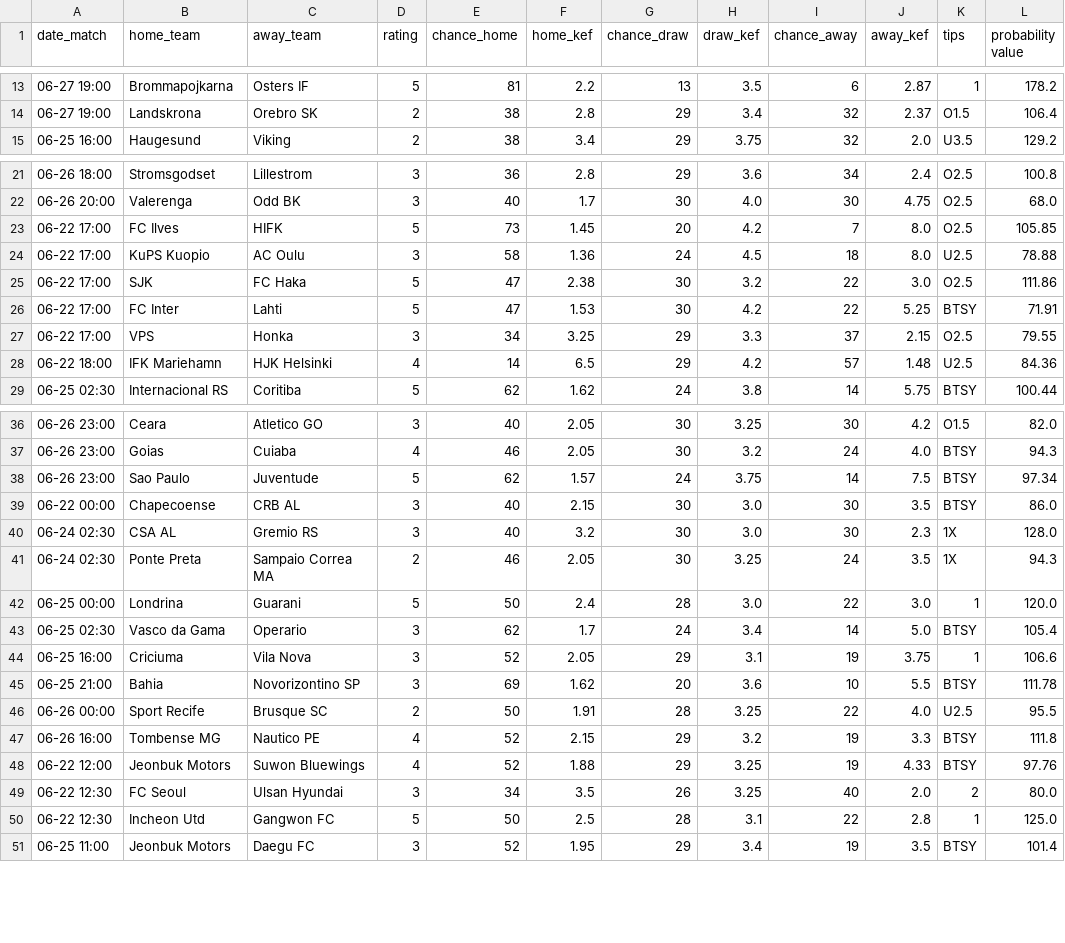
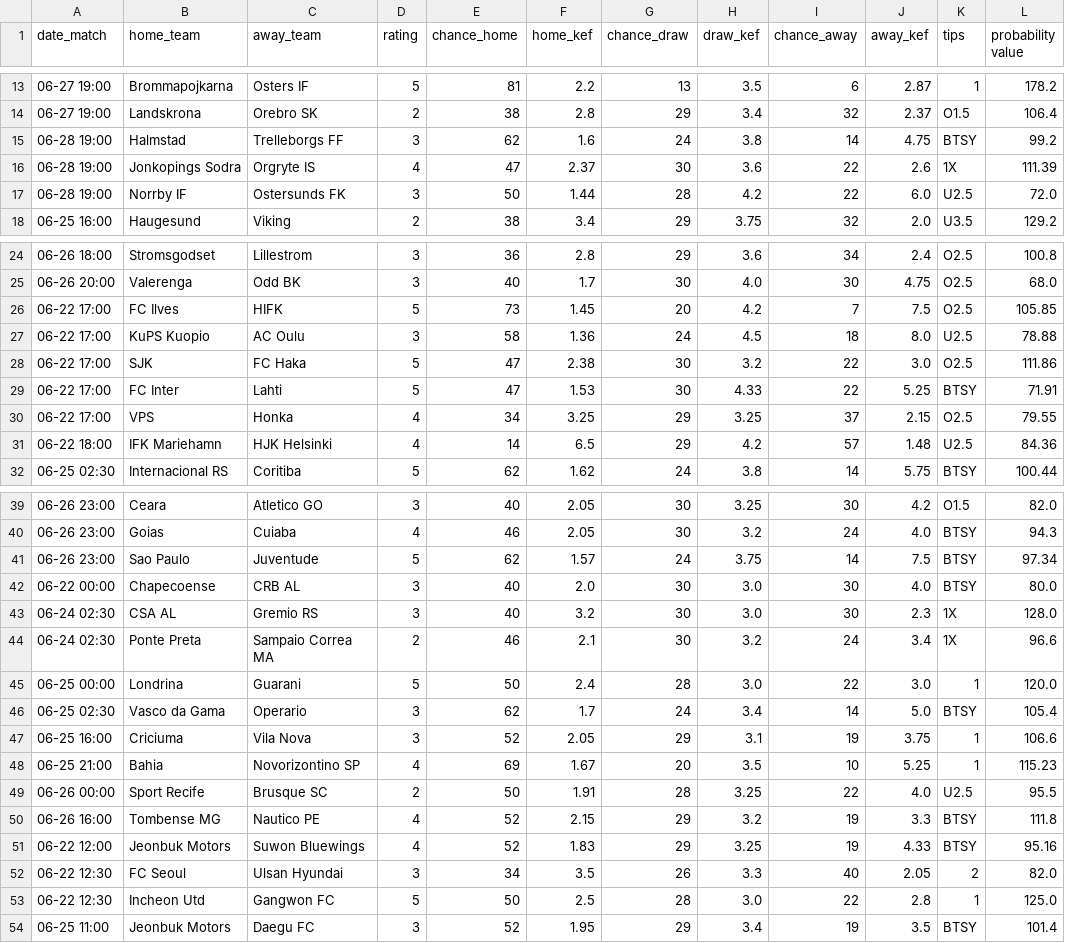
Before and after one commit to Alba3k/football-match-parser, a CSV file: data/all_tips_football_predictions.csv, drawn as a sheet; only a part is shown, gaps mark what is left out; the diff covers the shown part only.

```diff
--- a/data/all_tips_football_predictions.csv
+++ b/data/all_tips_football_predictions.csv
@@ -14,2 +14,5 @@ date_match,home_team,away_team,rating,chance_home,home_kef,chance_draw,draw_kef,
 06-27 19:00,Landskrona,Orebro SK,2,38,2.8,29,3.4,32,2.37,O1.5,106.4
+06-28 19:00,Halmstad,Trelleborgs FF,3,62,1.6,24,3.8,14,4.75,BTSY,99.2
+06-28 19:00,Jonkopings Sodra,Orgryte IS,4,47,2.37,30,3.6,22,2.6,1X,111.39
+06-28 19:00,Norrby IF,Ostersunds FK,3,50,1.44,28,4.2,22,6.0,U2.5,72.0
 06-25 16:00,Haugesund,Viking,2,38,3.4,29,3.75,32,2.0,U3.5,129.2
@@ -22,7 +25,7 @@ date_match,home_team,away_team,rating,chance_home,home_kef,chance_draw,draw_kef,
 06-26 20:00,Valerenga,Odd BK,3,40,1.7,30,4.0,30,4.75,O2.5,68.0
-06-22 17:00,FC Ilves,HIFK,5,73,1.45,20,4.2,7,8.0,O2.5,105.85
+06-22 17:00,FC Ilves,HIFK,5,73,1.45,20,4.2,7,7.5,O2.5,105.85
 06-22 17:00,KuPS Kuopio,AC Oulu,3,58,1.36,24,4.5,18,8.0,U2.5,78.88
 06-22 17:00,SJK,FC Haka,5,47,2.38,30,3.2,22,3.0,O2.5,111.86
-06-22 17:00,FC Inter,Lahti,5,47,1.53,30,4.2,22,5.25,BTSY,71.91
-06-22 17:00,VPS,Honka,3,34,3.25,29,3.3,37,2.15,O2.5,79.55
+06-22 17:00,FC Inter,Lahti,5,47,1.53,30,4.33,22,5.25,BTSY,71.91
+06-22 17:00,VPS,Honka,4,34,3.25,29,3.25,37,2.15,O2.5,79.55
 06-22 18:00,IFK Mariehamn,HJK Helsinki,4,14,6.5,29,4.2,57,1.48,U2.5,84.36
@@ -38,5 +41,5 @@ date_match,home_team,away_team,rating,chance_home,home_kef,chance_draw,draw_kef,
 06-26 23:00,Sao Paulo,Juventude,5,62,1.57,24,3.75,14,7.5,BTSY,97.34
-06-22 00:00,Chapecoense,CRB AL,3,40,2.15,30,3.0,30,3.5,BTSY,86.0
+06-22 00:00,Chapecoense,CRB AL,3,40,2.0,30,3.0,30,4.0,BTSY,80.0
 06-24 02:30,CSA AL,Gremio RS,3,40,3.2,30,3.0,30,2.3,1X,128.0
-06-24 02:30,Ponte Preta,Sampaio Correa MA,2,46,2.05,30,3.25,24,3.5,1X,94.3
+06-24 02:30,Ponte Preta,Sampaio Correa MA,2,46,2.1,30,3.2,24,3.4,1X,96.6
 06-25 00:00,Londrina,Guarani,5,50,2.4,28,3.0,22,3.0,1,120.0
@@ -44,8 +47,8 @@ date_match,home_team,away_team,rating,chance_home,home_kef,chance_draw,draw_kef,
 06-25 16:00,Criciuma,Vila Nova,3,52,2.05,29,3.1,19,3.75,1,106.6
-06-25 21:00,Bahia,Novorizontino SP,3,69,1.62,20,3.6,10,5.5,BTSY,111.78
+06-25 21:00,Bahia,Novorizontino SP,4,69,1.67,20,3.5,10,5.25,1,115.23
 06-26 00:00,Sport Recife,Brusque SC,2,50,1.91,28,3.25,22,4.0,U2.5,95.5
 06-26 16:00,Tombense MG,Nautico PE,4,52,2.15,29,3.2,19,3.3,BTSY,111.8
-06-22 12:00,Jeonbuk Motors,Suwon Bluewings,4,52,1.88,29,3.25,19,4.33,BTSY,97.76
-06-22 12:30,FC Seoul,Ulsan Hyundai,3,34,3.5,26,3.25,40,2.0,2,80.0
-06-22 12:30,Incheon Utd,Gangwon FC,5,50,2.5,28,3.1,22,2.8,1,125.0
+06-22 12:00,Jeonbuk Motors,Suwon Bluewings,4,52,1.83,29,3.25,19,4.33,BTSY,95.16
+06-22 12:30,FC Seoul,Ulsan Hyundai,3,34,3.5,26,3.3,40,2.05,2,82.0
+06-22 12:30,Incheon Utd,Gangwon FC,5,50,2.5,28,3.0,22,2.8,1,125.0
 06-25 11:00,Jeonbuk Motors,Daegu FC,3,52,1.95,29,3.4,19,3.5,BTSY,101.4
```
Also changed, not shown: 3 edited cells elsewhere in this file, data/all_tips_football_predictions_tomorrow.csv, data/recommend_tips_football_predictions.csv, 10 other files.
